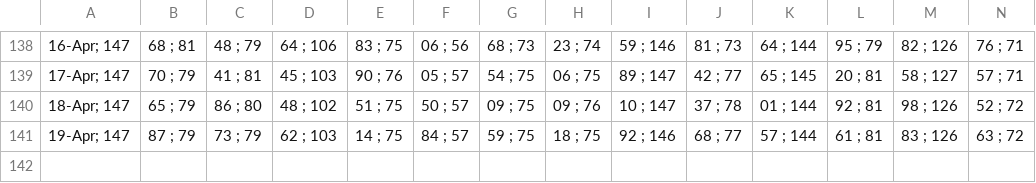
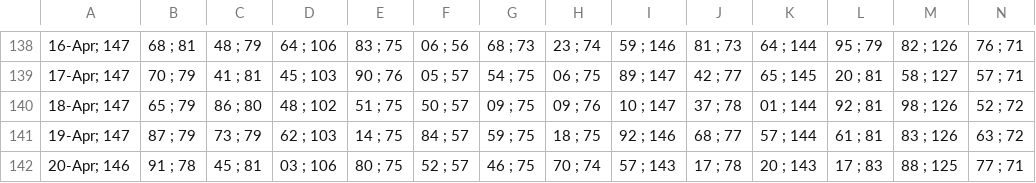
Before and after one commit to alganii14/grafik, a CSV file: csv kcp/casa.csv, drawn as a sheet; only a part is shown, gaps mark what is left out; rows hold the shown columns only; the diff names each change by its address in the sheet, - before the commit and + after, or states it on an @@ line.

```diff
--- a/csv kcp/casa.csv
+++ b/csv kcp/casa.csv
+row 142: 20-Apr; 146 | 91 ; 78 | 45 ; 81 | 03 ; 106 | 80 ; 75 | 52 ; 57 | 46 ; 75 | 70 ; 74 | 57 ; 143 | 17 ; 78 | 20 ; 143 | 17 ; 83 | 88 ; 125 | 77 ; 71
```
Also changed, not shown: csv kcp/dpk.csv, csv kcp/tabungan.csv, 16 other files.
